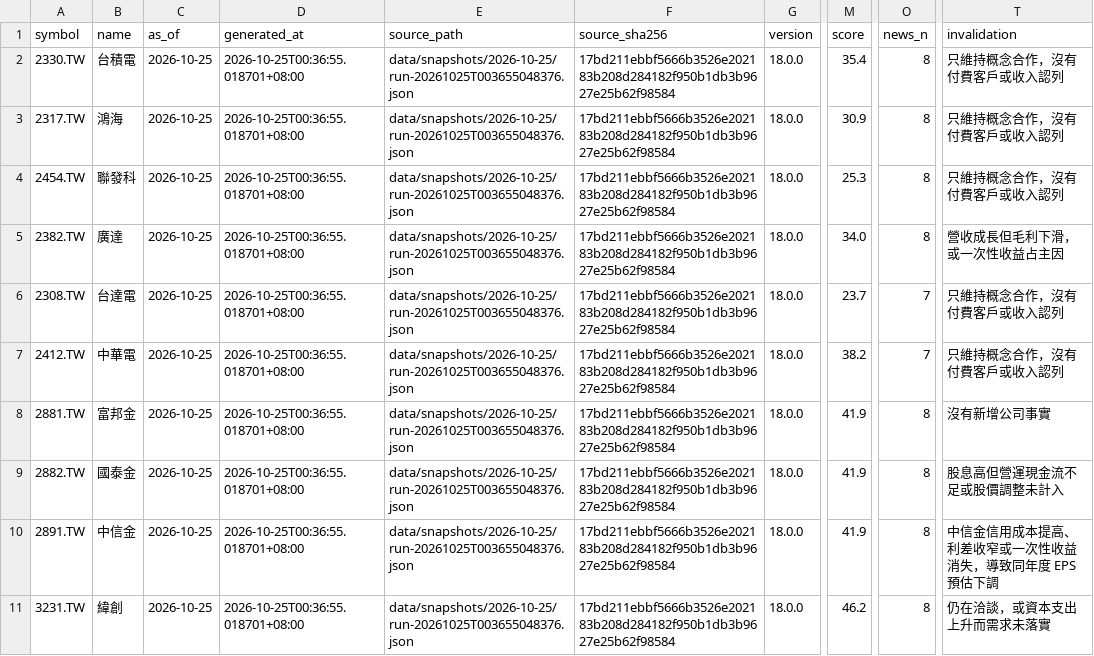
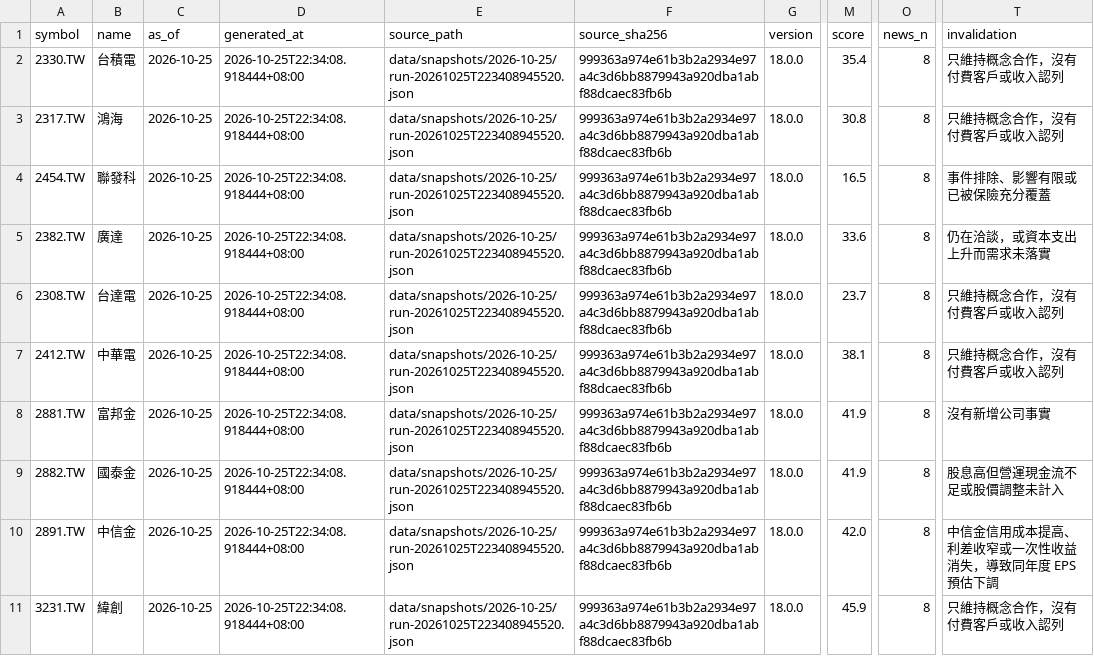
Before and after one commit to flyree140/GPT_stocklab, a CSV file: data/evaluation/05_unresolved_latest_signals.csv, drawn as a sheet; only a part is shown, gaps mark what is left out; the diff covers the shown part only; the diff names each change by its address in the sheet, - before the commit and + after, or states it on an @@ line.

Commit message:
audit: original signals and research plans 2026-10-25

```diff
--- a/data/evaluation/05_unresolved_latest_signals.csv
+++ b/data/evaluation/05_unresolved_latest_signals.csv
-D2:D11 (generated_at): 2026-10-25T00:36:55.018701+08:00
+D2:D11 (generated_at): 2026-10-25T22:34:08.918444+08:00
-E2:E11 (source_path): data/snapshots/2026-10-25/run-20261025T003655048376.json
+E2:E11 (source_path): data/snapshots/2026-10-25/run-20261025T223408945520.json
-F2:F11 (source_sha256): 17bd211ebbf5666b3526e202183b208d284182f950b1db3b9627e25b62f98584
+F2:F11 (source_sha256): 999363a974e61b3b2a2934e97a4c3d6bb8879943a920dba1abf88dcaec83fb6b
-M3 (score): 30.9
+M3 (score): 30.8
-M4 (score): 25.3
+M4 (score): 16.5
-T4 (invalidation): 只維持概念合作，沒有付費客戶或收入認列
+T4 (invalidation): 事件排除、影響有限或已被保險充分覆蓋
-M5 (score): 34.0
+M5 (score): 33.6
-T5 (invalidation): 營收成長但毛利下滑，或一次性收益占主因
+T5 (invalidation): 仍在洽談，或資本支出上升而需求未落實
-O6:O7 (news_n): 7
+O6:O7 (news_n): 8
-M7 (score): 38.2
+M7 (score): 38.1
-M10 (score): 41.9
+M10 (score): 42.0
-M11 (score): 46.2
+M11 (score): 45.9
-T11 (invalidation): 仍在洽談，或資本支出上升而需求未落實
+T11 (invalidation): 只維持概念合作，沒有付費客戶或收入認列
```
Also changed, not shown: 42 edited cells elsewhere in this file, 9 other files.
